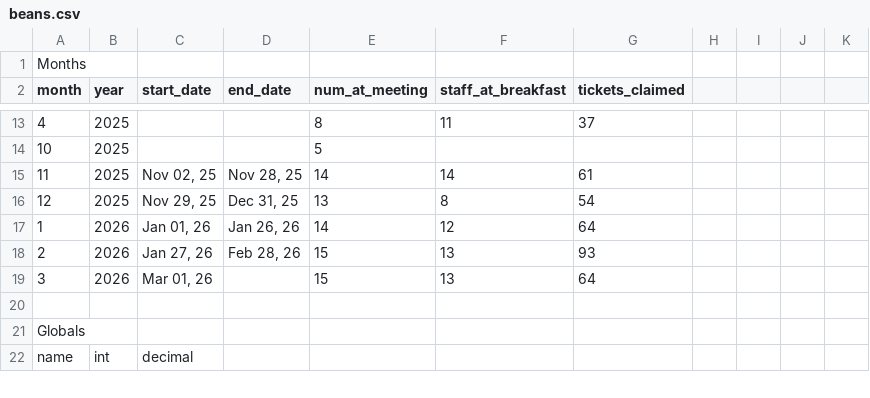
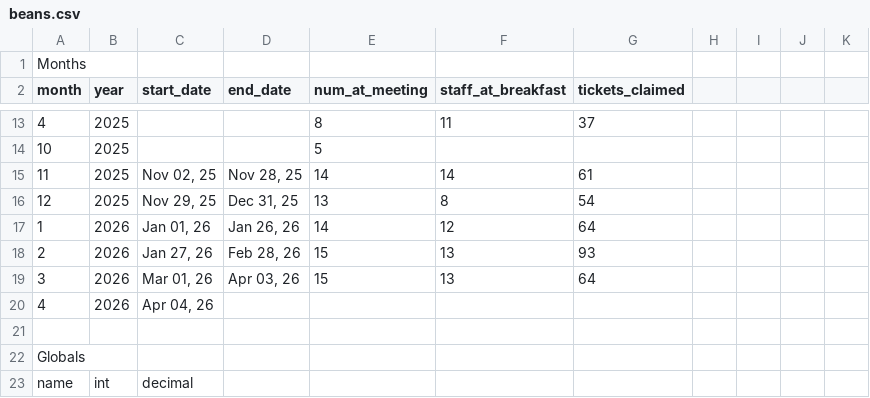
Before and after one commit to dangyogi/csv-beans, a CSV file: csv_beans/beans.csv, drawn as a sheet; only a part is shown, gaps mark what is left out.

Commit message:
Created new_beans_month.py, and ran it for Apr '26.

```diff
--- a/csv_beans/beans.csv
+++ b/csv_beans/beans.csv
@@ -18,3 +18,4 @@ month|year|start_date|end_date  |num_at_meeting|staff_at_breakfast|tickets_claim
     2|2026|Jan 27, 26|Feb 28, 26|            15|                13|             93
-    3|2026|Mar 01, 26|          |            15|                13|             64
+    3|2026|Mar 01, 26|Apr 03, 26|            15|                13|             64
+    4|2026|Apr 04, 26|          |              |                  |
 
```
Also changed, not shown: 3 other files.
